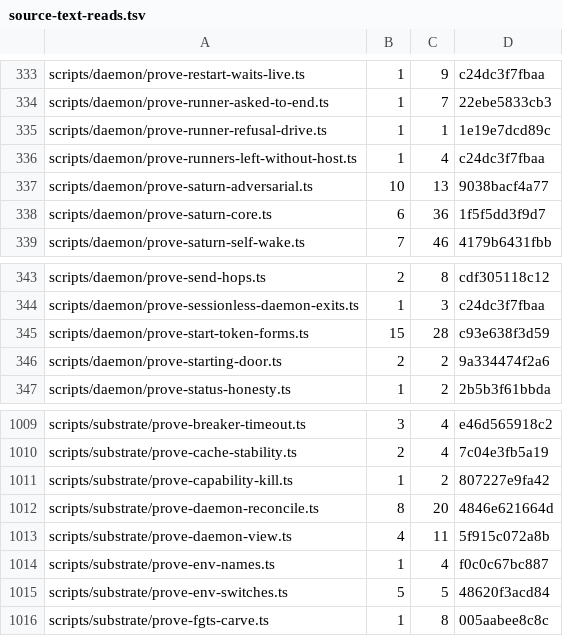
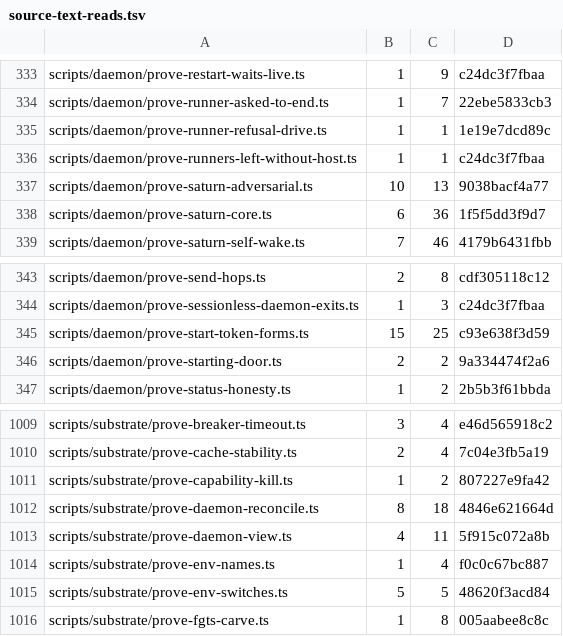
Before and after one commit to Whq02/MercuryCLI, a TSV file: scripts/gate/source-text-reads.tsv, drawn as a sheet; only a part is shown, gaps mark what is left out.

Commit message:
update

```diff
--- a/scripts/gate/source-text-reads.tsv
+++ b/scripts/gate/source-text-reads.tsv
@@ -335,3 +335,3 @@ scripts/daemon/prove-runner-asked-to-end.ts	1	7	22ebe5833cb3
 scripts/daemon/prove-runner-refusal-drive.ts	1	1	1e19e7dcd89c
-scripts/daemon/prove-runners-left-without-host.ts	1	4	c24dc3f7fbaa
+scripts/daemon/prove-runners-left-without-host.ts	1	1	c24dc3f7fbaa
 scripts/daemon/prove-saturn-adversarial.ts	10	13	9038bacf4a77
@@ -344,3 +344,3 @@ scripts/daemon/prove-send-hops.ts	2	8	cdf305118c12
 scripts/daemon/prove-sessionless-daemon-exits.ts	1	3	c24dc3f7fbaa
-scripts/daemon/prove-start-token-forms.ts	15	28	c93e638f3d59
+scripts/daemon/prove-start-token-forms.ts	15	25	c93e638f3d59
 scripts/daemon/prove-starting-door.ts	2	2	9a334474f2a6
@@ -1011,3 +1011,3 @@ scripts/substrate/prove-cache-stability.ts	2	4	7c04e3fb5a19
 scripts/substrate/prove-capability-kill.ts	1	2	807227e9fa42
-scripts/substrate/prove-daemon-reconcile.ts	8	20	4846e621664d
+scripts/substrate/prove-daemon-reconcile.ts	8	18	4846e621664d
 scripts/substrate/prove-daemon-view.ts	4	11	5f915c072a8b
```
